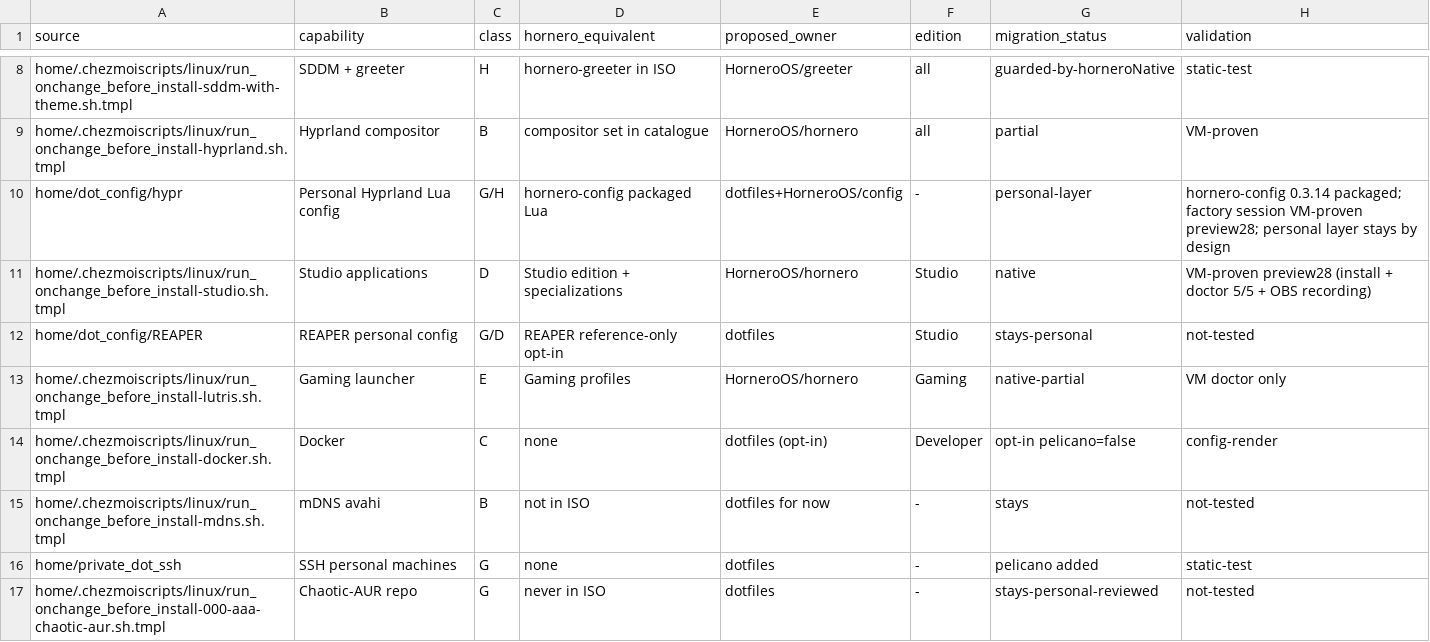
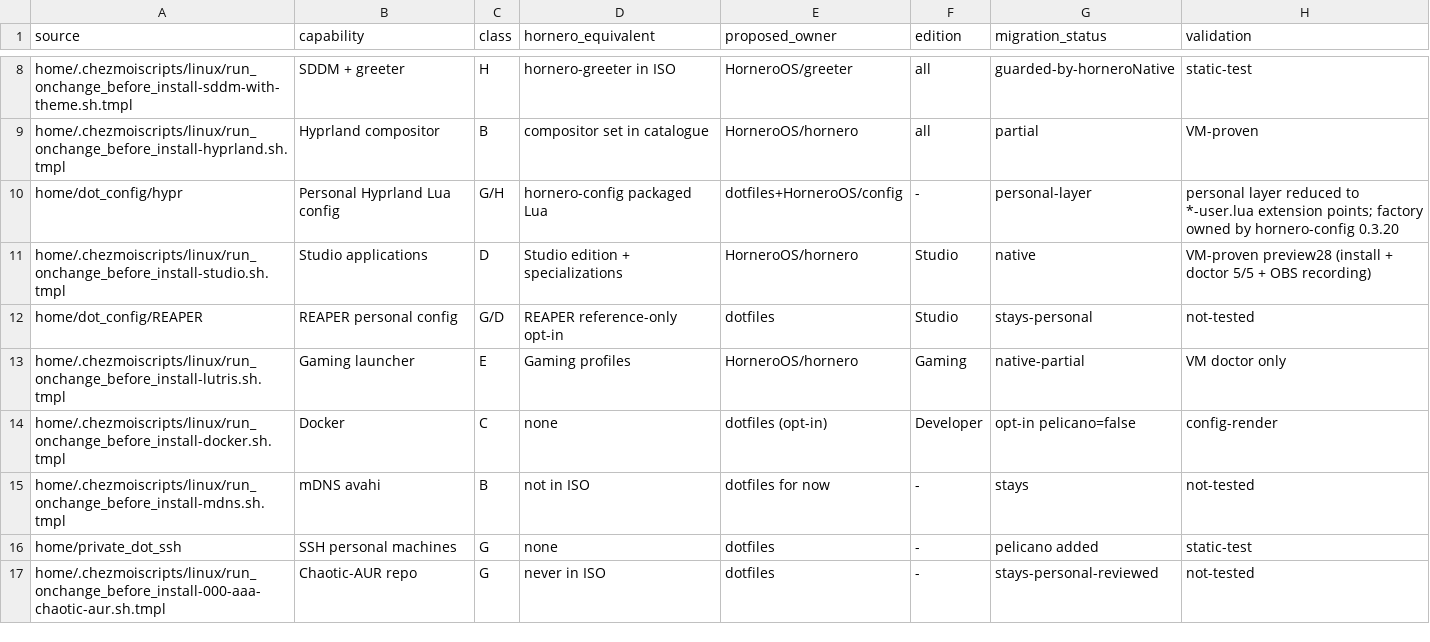
Before and after one commit to ulises-jeremias/dotfiles, a CSV file: docs/hornero-capability-inventory.csv, drawn as a sheet; only a part is shown, gaps mark what is left out.

Commit message:
chore(hypr): drop factory mirror, keep only personal *-user.lua overrides (#397)
* chore(hypr): drop factory mirror, keep only personal *-user.lua overrides

hornero-config owns the Hyprland factory (entrypoint, modules, hypridle/hyprlock); this source carried stale wholesale copies (8 byte-identical, the rest pre-helpers entrypoint/keybindings/autostart) that would overwrite the packaged config on chezmoi apply. Remove them and the duplicated hornero-welcome desktop/icon (shipped by hornero-shell). Personal state moves to the packaged extension points: monitors-user.lua (eDP-1/HDMI-A-5) and keybindings-user.lua (SUPER+O dashboard override). Ghostty opacity/swallow moved upstream in hornero-config 0.3.20; package floors rise to config 0.3.20-1, shell 1.2.64-1, horneroctl preview43-1. Factory-content tests retire with the files; the source contract now asserts factory ownership, and check-shell-contract.sh fails if a factory mirror reappears.

* [MegaLinter] Apply linters fixes

* chore(hypr): drop factory mirror, keep only personal *-user.lua overrides

hornero-config owns the Hyprland factory (entrypoint, modules, hypridle/hyprlock); this source carried stale wholesale copies (8 byte-identical, the rest pre-helpers entrypoint/keybindings/autostart) that would overwrite the packaged config on chezmoi apply. Remove them and the duplicated hornero-welcome desktop/icon (shipped by hornero-shell). Personal state moves to the packaged extension points: monitors-user.lua (eDP-1/HDMI-A-5) and keybindings-user.lua (SUPER+O dashboard override). Ghostty opacity/swallow moved upstream in hornero-config 0.3.20; package floors rise to config 0.3.20-1, shell 1.2.64-1, horneroctl preview43-1. Factory-content tests retire with the files; the source contract now asserts factory ownership, and check-shell-contract.sh fails if a factory mirror reappears.

---------

Co-authored-by: ulises-jeremias <17727170+ulises-jeremias@users.noreply.github.com>

```diff
--- a/docs/hornero-capability-inventory.csv
+++ b/docs/hornero-capability-inventory.csv
@@ -9,3 +9,3 @@ home/.chezmoiscripts/linux/run_onchange_before_install-sddm-with-theme.sh.tmpl,S
 home/.chezmoiscripts/linux/run_onchange_before_install-hyprland.sh.tmpl,Hyprland compositor,B,compositor set in catalogue,HorneroOS/hornero,all,partial,VM-proven
-home/dot_config/hypr,Personal Hyprland Lua config,G/H,hornero-config packaged Lua,dotfiles+HorneroOS/config,-,personal-layer,hornero-config 0.3.14 packaged; factory session VM-proven preview28; personal layer stays by design
+home/dot_config/hypr,Personal Hyprland Lua config,G/H,hornero-config packaged Lua,dotfiles+HorneroOS/config,-,personal-layer,personal layer reduced to *-user.lua extension points; factory owned by hornero-config 0.3.20
 home/.chezmoiscripts/linux/run_onchange_before_install-studio.sh.tmpl,Studio applications,D,Studio edition + specializations,HorneroOS/hornero,Studio,native,VM-proven preview28 (install + doctor 5/5 + OBS recording)
```
Also changed, not shown: 39 other files.
